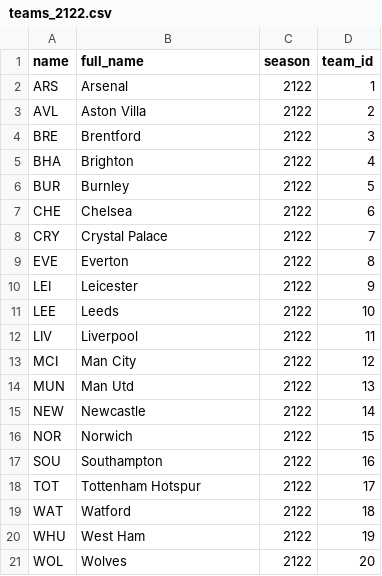
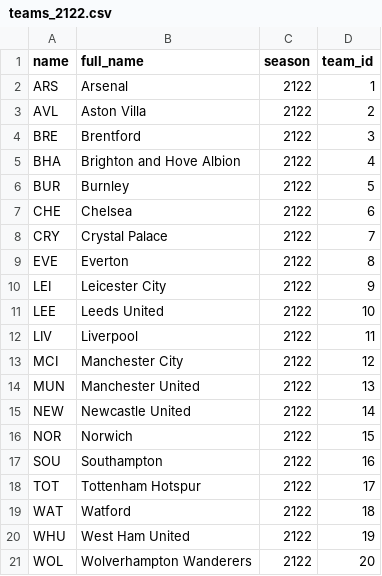
Before and after one commit to duy-nq/EPL-Prediction, a CSV file: Teams/teams_2122.csv, drawn as a sheet.

```diff
--- a/Teams/teams_2122.csv
+++ b/Teams/teams_2122.csv
@@ -4,3 +4,3 @@ AVL,Aston Villa,2122,2
 BRE,Brentford,2122,3
-BHA,Brighton,2122,4
+BHA,Brighton and Hove Albion,2122,4
 BUR,Burnley,2122,5
@@ -9,8 +9,8 @@ CRY,Crystal Palace,2122,7
 EVE,Everton,2122,8
-LEI,Leicester,2122,9
-LEE,Leeds,2122,10
+LEI,Leicester City,2122,9
+LEE,Leeds United,2122,10
 LIV,Liverpool,2122,11
-MCI,Man City,2122,12
-MUN,Man Utd,2122,13
-NEW,Newcastle,2122,14
+MCI,Manchester City,2122,12
+MUN,Manchester United,2122,13
+NEW,Newcastle United,2122,14
 NOR,Norwich,2122,15
@@ -19,3 +19,3 @@ TOT,Tottenham Hotspur,2122,17
 WAT,Watford,2122,18
-WHU,West Ham,2122,19
-WOL,Wolves,2122,20
+WHU,West Ham United,2122,19
+WOL,Wolverhampton Wanderers,2122,20
```
Also changed, not shown: Players Overall/players_1516.csv, Players Overall/players_1617.csv, 45 other files.
